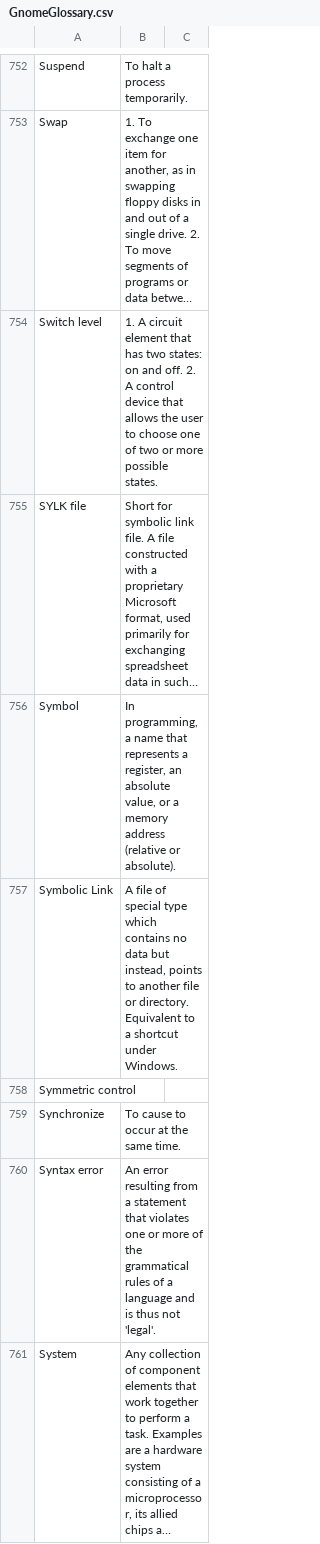
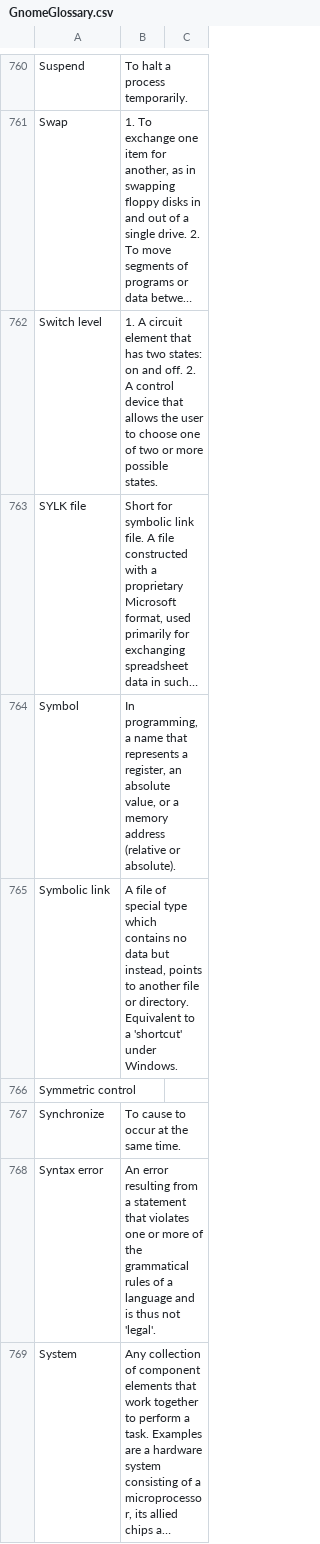
Before and after one commit to GNOME/gnome-i18n, a CSV file: glossary/GnomeGlossary.csv, drawn as a sheet; only a part is shown, gaps mark what is left out; long unchanged cells end in …; the diff covers the shown part only.

```diff
--- a/glossary/GnomeGlossary.csv
+++ b/glossary/GnomeGlossary.csv
@@ -756,3 +765,3 @@
 "Symbol"|"In programming, a name that represents a register, an absolute value, or a memory address (relative or absolute)."
-"Symbolic Link"|"A file of special type which contains no data but instead, points to another file or directory. Equivalent to a shortcut under Windows."
+"Symbolic link"|"A file of special type which contains no data but instead, points to another file or directory. Equivalent to a 'shortcut' under Windows."
 "Symmetric control"|
```
Also changed, not shown: 20 added rows, 7 removed rows, 14 moved rows and 58 edited cells elsewhere in this file, 1 other file.
